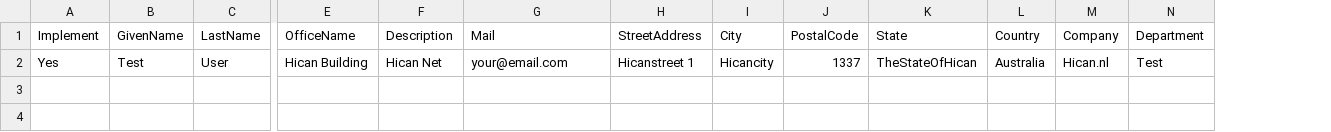
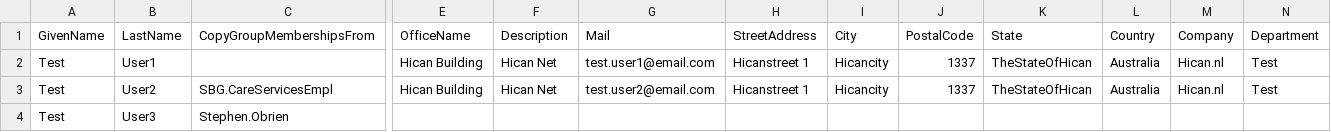
Before and after one commit to muhammad-majid/ActiveDirectory-Powershell, a CSV file: import_create_ad_users.csv, drawn as a sheet; only a part is shown, gaps mark what is left out; removed rows and columns are numbered as before the commit, all else as after; rows hold the shown columns only; the diff names each change by its address in the sheet, - before the commit and + after, or states it on an @@ line.

Commit message:
updated columns
Removed 'implement'
renamed 'copyfrom' to 'copygroupmemebershipfrom'

```diff
--- a/import_create_ad_users.csv
+++ b/import_create_ad_users.csv
-column A (Implement), row 2: Yes
+column C (CopyGroupMembershipsFrom), empty
-B2 (LastName): User
+B2 (LastName): User1
-G2 (Mail): your@email.com
+G2 (Mail): test.user1@email.com
+row 3: Test | User2 | SBG.CareServicesEmpl | Hican Building | Hican Net | test.user2@email.com | Hicanstreet 1 | Hicancity | 1337 | TheStateOfHican | Australia | Hican.nl | Test
+row 4: Test | User3 | Stephen.Obrien
```
